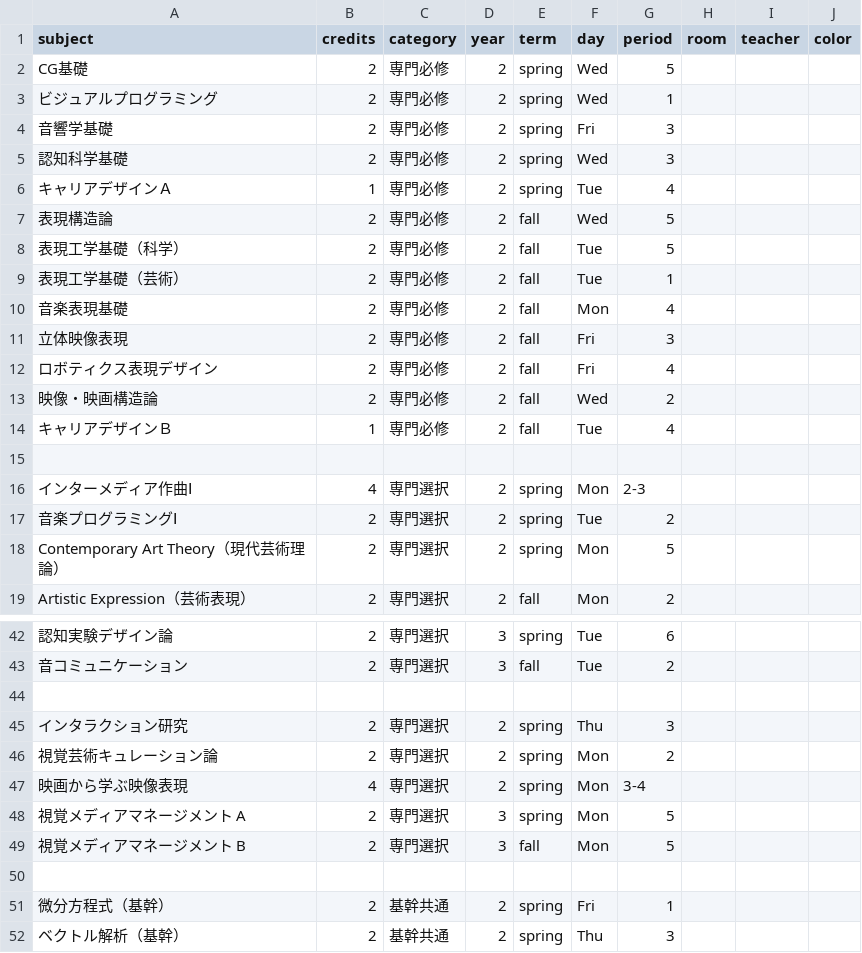
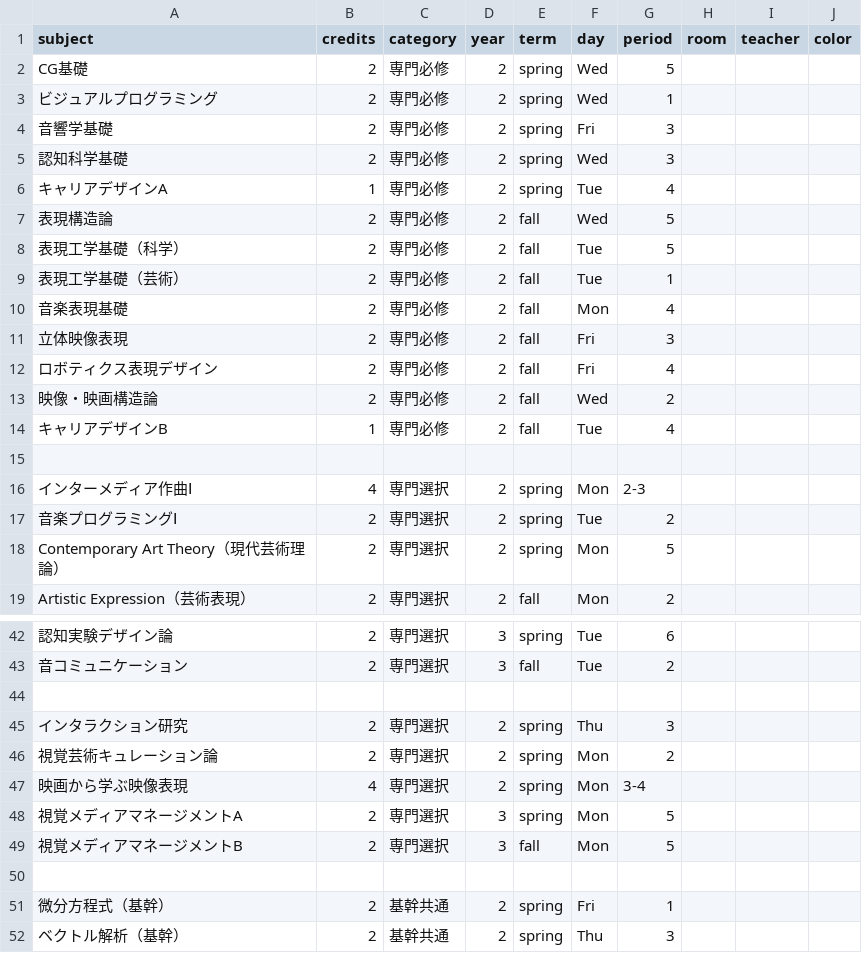
Before and after one commit to NY1729/Risyu, a CSV file: public/csv/design.csv, drawn as a sheet; only a part is shown, gaps mark what is left out; the diff names each change by its address in the sheet, - before the commit and + after, or states it on an @@ line.

```diff
--- a/public/csv/design.csv
+++ b/public/csv/design.csv
-A6 (subject): キャリアデザインＡ
+A6 (subject): キャリアデザインA
-A14 (subject): キャリアデザインＢ
+A14 (subject): キャリアデザインB
-A48 (subject): 視覚メディアマネージメント A
+A48 (subject): 視覚メディアマネージメントA
-A49 (subject): 視覚メディアマネージメント B
+A49 (subject): 視覚メディアマネージメントB
```
Also changed, not shown: public/csv/cs.csv, public/csv/ep.csv, 2 other files.
